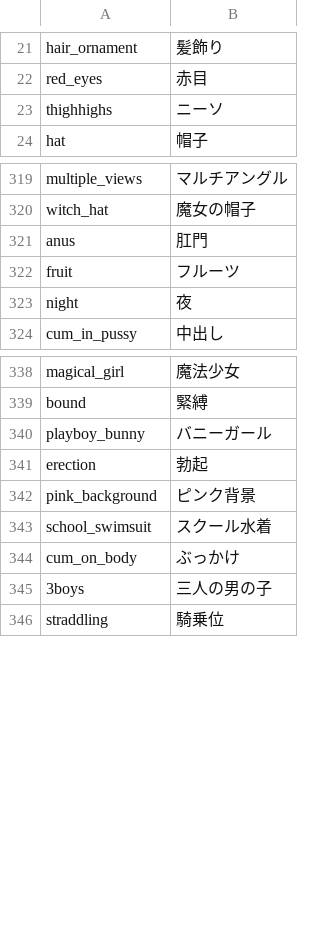
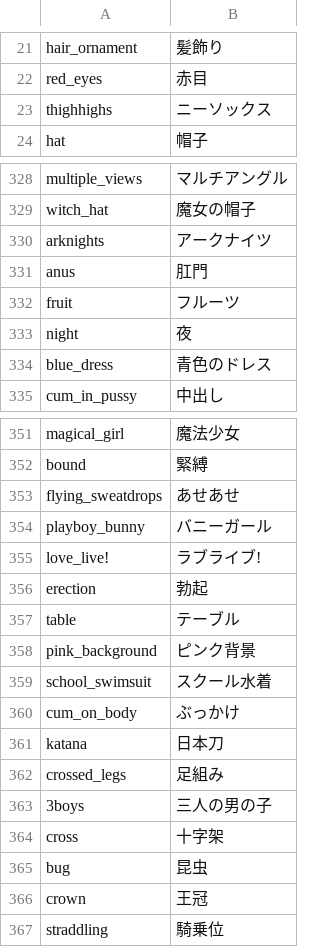
Before and after one commit to AonekoSS/BooruPrompter, a CSV file: external/booru-japanese-tag/danbooru-jp.csv, drawn as a sheet; only a part is shown, gaps mark what is left out; the diff covers the shown part only.

```diff
--- a/external/booru-japanese-tag/danbooru-jp.csv
+++ b/external/booru-japanese-tag/danbooru-jp.csv
@@ -22,3 +22,3 @@ hair_ornament,髪飾り
 red_eyes,赤目
-thighhighs,ニーソ
+thighhighs,ニーソックス
 hat,帽子
@@ -320,2 +329,3 @@ multiple_views,マルチアングル
 witch_hat,魔女の帽子
+arknights,アークナイツ
 anus,肛門
@@ -323,2 +333,3 @@ fruit,フルーツ
 night,夜
+blue_dress,青色のドレス
 cum_in_pussy,中出し
@@ -339,4 +352,7 @@ magical_girl,魔法少女
 bound,緊縛
+flying_sweatdrops,あせあせ
 playboy_bunny,バニーガール
+love_live!,ラブライブ!
 erection,勃起
+table,テーブル
 pink_background,ピンク背景
@@ -344,3 +360,8 @@ school_swimsuit,スクール水着
 cum_on_body,ぶっかけ
+katana,日本刀
+crossed_legs,足組み
 3boys,三人の男の子
+cross,十字架
+bug,昆虫
+crown,王冠
 straddling,騎乗位
```
Also changed, not shown: 27 added rows and 1 removed row elsewhere in this file, src/translation_overrides.csv, 7 other files.
